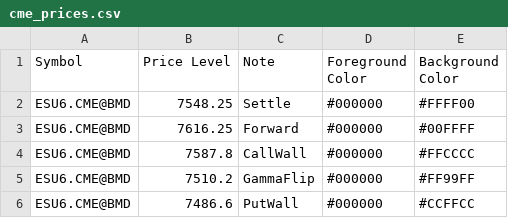
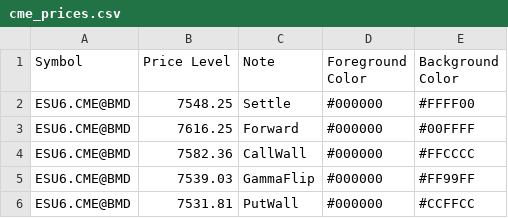
Before and after one commit to sadlerry-lab/bookmap-notes, a CSV file: cme_prices.csv, drawn as a sheet.

Commit message:
Update cme_prices.csv

```diff
--- a/cme_prices.csv
+++ b/cme_prices.csv
@@ -3,4 +3,4 @@ ESU6.CME@BMD,7548.25,Settle,#000000,#FFFF00
 ESU6.CME@BMD,7616.25,Forward,#000000,#00FFFF
-ESU6.CME@BMD,7587.8,CallWall,#000000,#FFCCCC
-ESU6.CME@BMD,7510.2,GammaFlip,#000000,#FF99FF
-ESU6.CME@BMD,7486.6,PutWall,#000000,#CCFFCC
+ESU6.CME@BMD,7582.36,CallWall,#000000,#FFCCCC
+ESU6.CME@BMD,7539.03,GammaFlip,#000000,#FF99FF
+ESU6.CME@BMD,7531.81,PutWall,#000000,#CCFFCC
```
